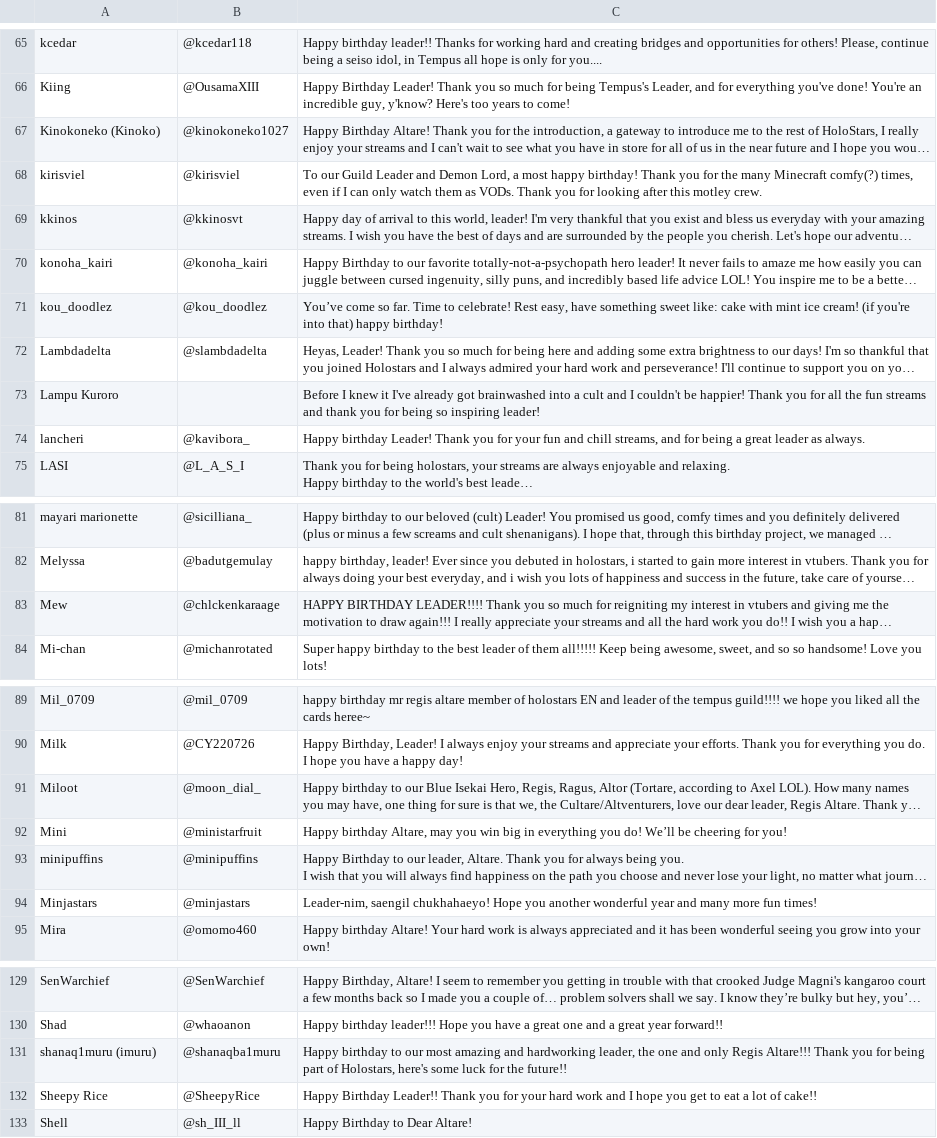
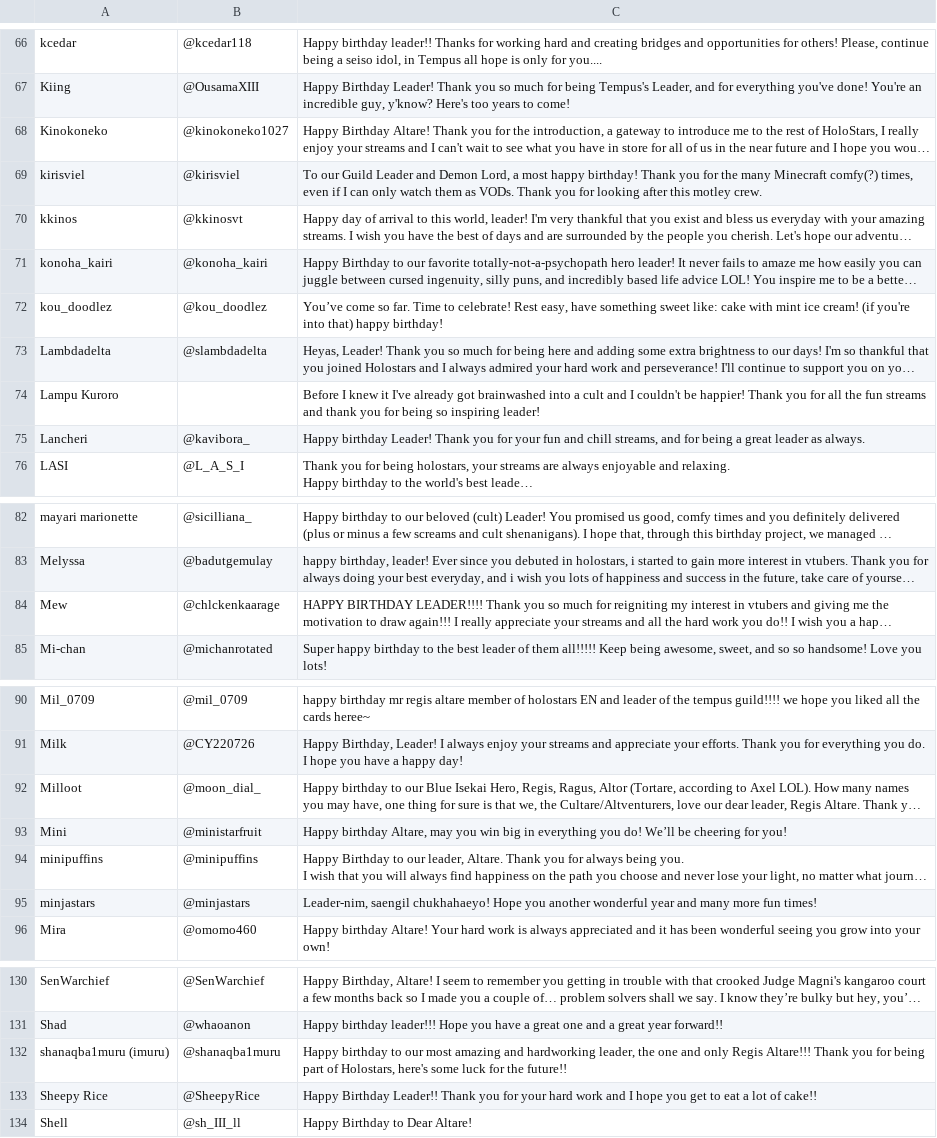
Before and after one commit to elysiumdelivery/altare-tcg, a CSV file: contributor_data.csv, drawn as a sheet; only a part is shown, gaps mark what is left out; long unchanged cells end in …; addresses are those after the commit; the diff covers the shown part only; the diff names each change by its address in the sheet, - before the commit and + after, or states it on an @@ line.

```diff
--- a/contributor_data.csv
+++ b/contributor_data.csv
-A68: Kinokoneko (Kinoko)
+A68: Kinokoneko
-A75: lancheri
+A75: Lancheri
-B84: @chlckenkaraage
+B84: @chlckenkaarage
-A92: Miloot
+A92: Milloot
-A95: Minjastars
+A95: minjastars
-A132: shanaq1muru (imuru)
+A132: shanaqba1muru (imuru)
```
Also changed, not shown: 3 added rows, 3 removed rows and 5 edited cells elsewhere in this file.
